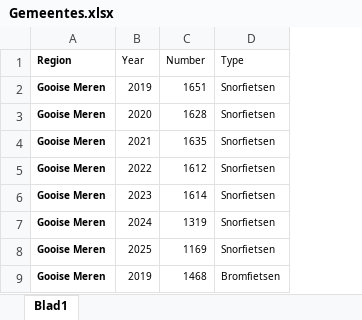
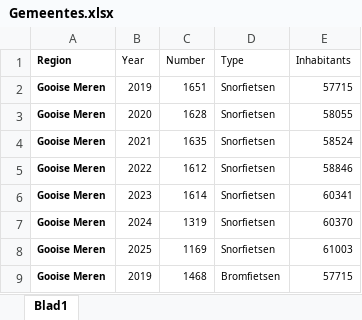
Before and after one commit to chenneman/TIL-programming-group-4, an Excel workbook: Gemeentes.xlsx, sheet Blad1, drawn as a sheet; only a part is shown; values as stored, in another font and other column widths than the file's, no borders; the diff names each change by its address in the sheet, - before the commit and + after, or states it on an @@ line.

Commit message:
Add files via upload

```diff
--- a/Gemeentes.xlsx (sheet Blad1)
+++ b/Gemeentes.xlsx (sheet Blad1)
+column E (Inhabitants), rows 2-9: 57715 | 58055 | 58524 | 58846 | 60341 | 60370 | 61003 | 57715
```
